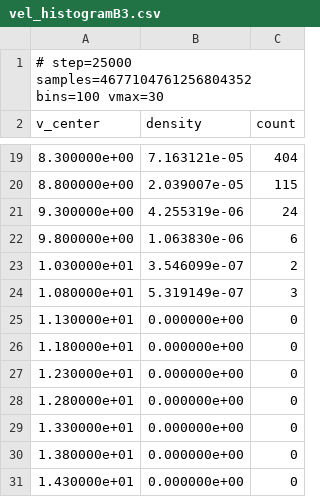
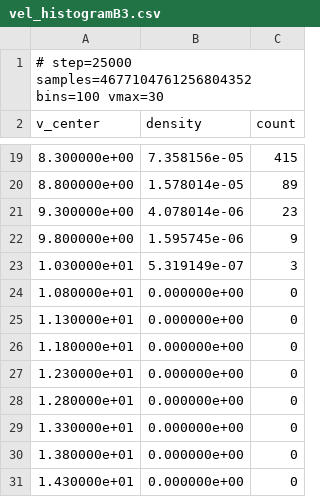
Before and after one commit to lspam6087-hash/PBS3, a CSV file: data/vel_histogramB3.csv, drawn as a sheet; only a part is shown, gaps mark what is left out; the diff covers the shown part only.

```diff
--- a/data/vel_histogramB3.csv
+++ b/data/vel_histogramB3.csv
@@ -19,7 +19,7 @@ v_center, density, count
-8.300000e+00,7.163121e-05,404
-8.800000e+00,2.039007e-05,115
-9.300000e+00,4.255319e-06,24
-9.800000e+00,1.063830e-06,6
-1.030000e+01,3.546099e-07,2
-1.080000e+01,5.319149e-07,3
+8.300000e+00,7.358156e-05,415
+8.800000e+00,1.578014e-05,89
+9.300000e+00,4.078014e-06,23
+9.800000e+00,1.595745e-06,9
+1.030000e+01,5.319149e-07,3
+1.080000e+01,0.000000e+00,0
 1.130000e+01,0.000000e+00,0
```
Also changed, not shown: 32 edited cells elsewhere in this file, 7 other files.
